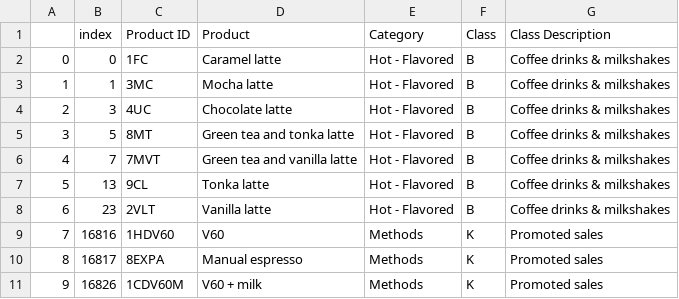
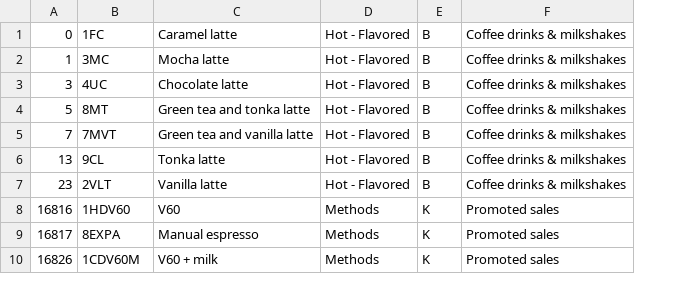
Before and after one commit to gabbmelo/NewsletterAnaliseMPE, a CSV file: dimensaoProduto.csv, drawn as a sheet; only a part is shown; removed rows and columns are numbered as before the commit, all else as after; the diff names each change by its address in the sheet, - before the commit and + after, or states it on an @@ line.

```diff
--- a/dimensaoProduto.csv
+++ b/dimensaoProduto.csv
-column A, rows 2-11: 0 | 1 | 2 | 3 | 4 | 5 | 6 | 7 | 8 | 9
-row 1:  | index | Product ID | Product | Category | Class | Class Description
```
Also changed, not shown: 4 other files.
